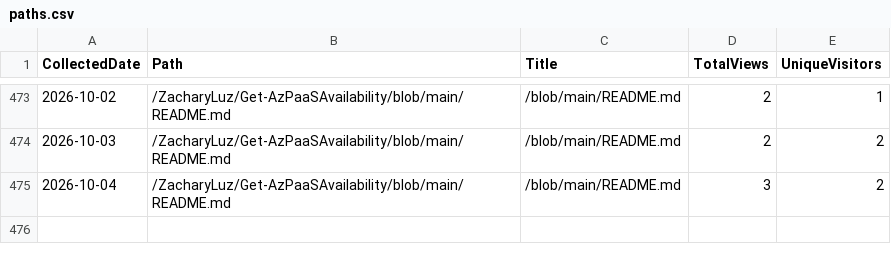
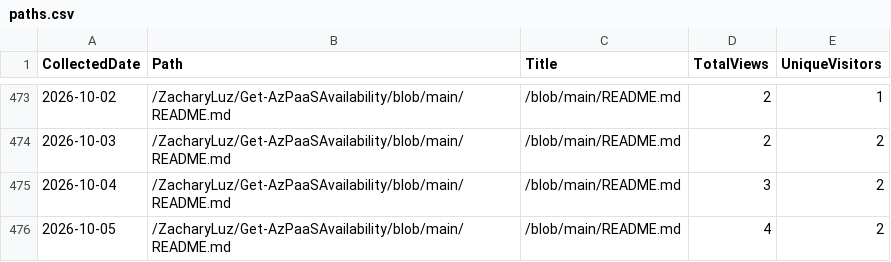
Before and after one commit to ZacharyLuz/Get-AzPaaSAvailability, a CSV file: data/paths.csv, drawn as a sheet; only a part is shown, gaps mark what is left out; the diff names each change by its address in the sheet, - before the commit and + after, or states it on an @@ line.

```diff
--- a/data/paths.csv
+++ b/data/paths.csv
+row 476: 2026-10-05 | /ZacharyLuz/Get-AzPaaSAvailability/blob/main/README.md | /blob/main/README.md | 4 | 2
```
Also changed, not shown: data/referrers.csv, data/release-downloads.csv, 3 other files.
